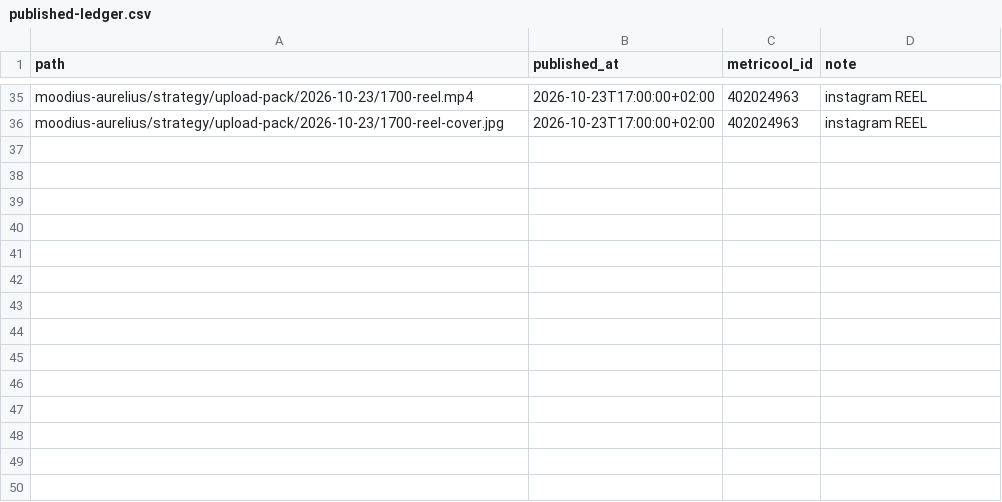
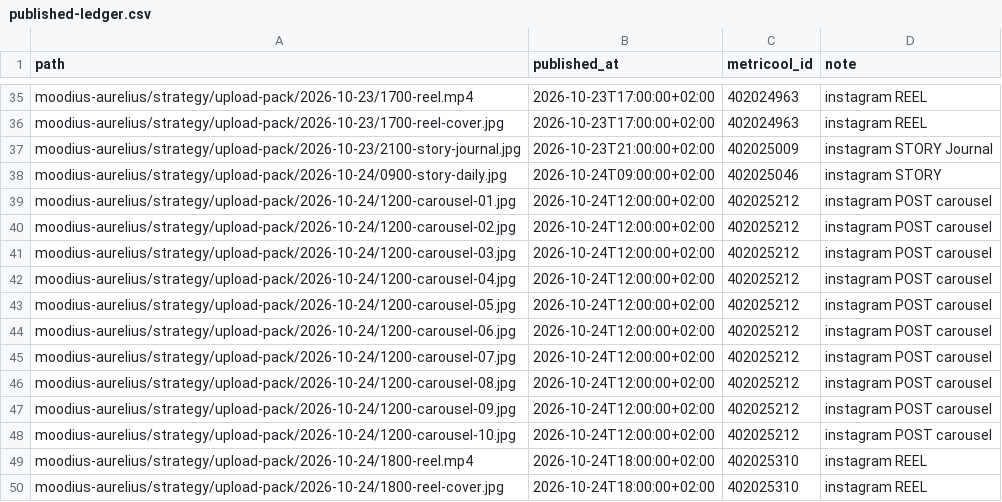
Before and after one commit to bobmarleyrafa1999-lab/media, a CSV file: moodius-aurelius/repo-audit/published-ledger.csv, drawn as a sheet; only a part is shown, gaps mark what is left out; the diff names each change by its address in the sheet, - before the commit and + after, or states it on an @@ line.

```diff
--- a/moodius-aurelius/repo-audit/published-ledger.csv
+++ b/moodius-aurelius/repo-audit/published-ledger.csv
+row 37: moodius-aurelius/strategy/upload-pack/2026-10-23/2100-story-journal.jpg | 2026-10-23T21:00:00+02:00 | 402025009 | instagram STORY Journal
+row 38: moodius-aurelius/strategy/upload-pack/2026-10-24/0900-story-daily.jpg | 2026-10-24T09:00:00+02:00 | 402025046 | instagram STORY
+row 39: moodius-aurelius/strategy/upload-pack/2026-10-24/1200-carousel-01.jpg | 2026-10-24T12:00:00+02:00 | 402025212 | instagram POST carousel
+row 40: moodius-aurelius/strategy/upload-pack/2026-10-24/1200-carousel-02.jpg | 2026-10-24T12:00:00+02:00 | 402025212 | instagram POST carousel
+row 41: moodius-aurelius/strategy/upload-pack/2026-10-24/1200-carousel-03.jpg | 2026-10-24T12:00:00+02:00 | 402025212 | instagram POST carousel
+row 42: moodius-aurelius/strategy/upload-pack/2026-10-24/1200-carousel-04.jpg | 2026-10-24T12:00:00+02:00 | 402025212 | instagram POST carousel
+row 43: moodius-aurelius/strategy/upload-pack/2026-10-24/1200-carousel-05.jpg | 2026-10-24T12:00:00+02:00 | 402025212 | instagram POST carousel
+row 44: moodius-aurelius/strategy/upload-pack/2026-10-24/1200-carousel-06.jpg | 2026-10-24T12:00:00+02:00 | 402025212 | instagram POST carousel
+row 45: moodius-aurelius/strategy/upload-pack/2026-10-24/1200-carousel-07.jpg | 2026-10-24T12:00:00+02:00 | 402025212 | instagram POST carousel
+row 46: moodius-aurelius/strategy/upload-pack/2026-10-24/1200-carousel-08.jpg | 2026-10-24T12:00:00+02:00 | 402025212 | instagram POST carousel
+row 47: moodius-aurelius/strategy/upload-pack/2026-10-24/1200-carousel-09.jpg | 2026-10-24T12:00:00+02:00 | 402025212 | instagram POST carousel
+row 48: moodius-aurelius/strategy/upload-pack/2026-10-24/1200-carousel-10.jpg | 2026-10-24T12:00:00+02:00 | 402025212 | instagram POST carousel
+row 49: moodius-aurelius/strategy/upload-pack/2026-10-24/1800-reel.mp4 | 2026-10-24T18:00:00+02:00 | 402025310 | instagram REEL
+row 50: moodius-aurelius/strategy/upload-pack/2026-10-24/1800-reel-cover.jpg | 2026-10-24T18:00:00+02:00 | 402025310 | instagram REEL
```
